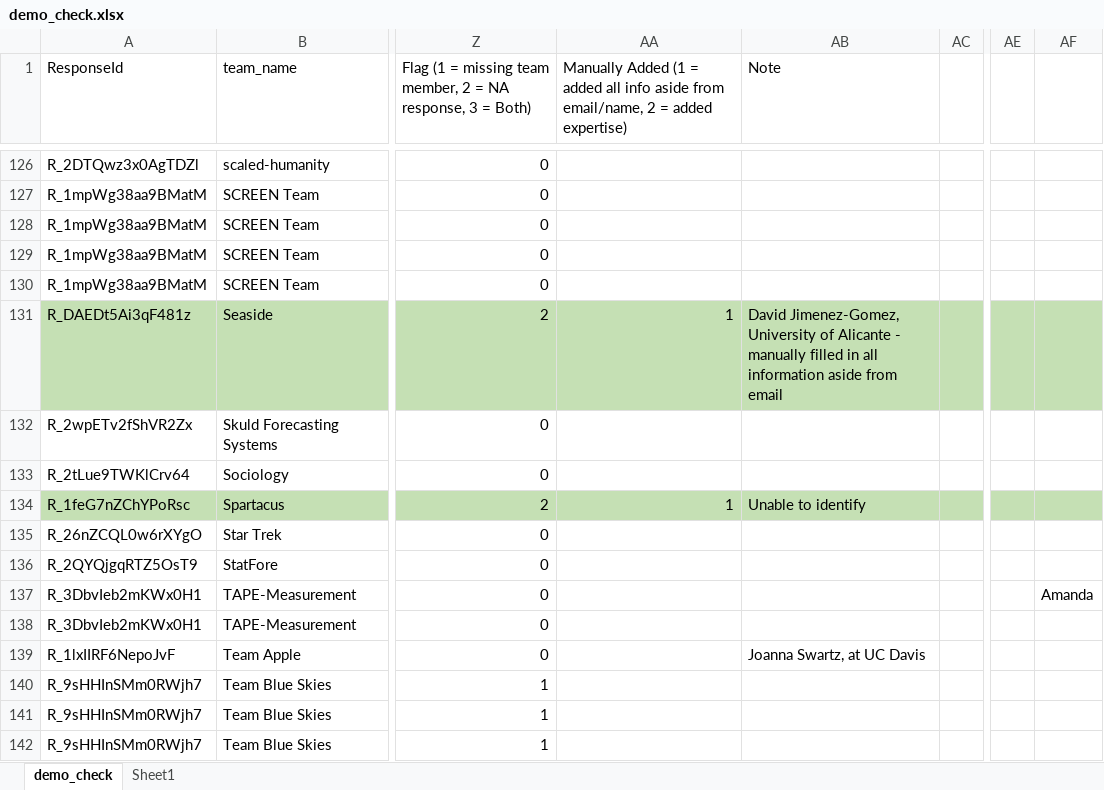
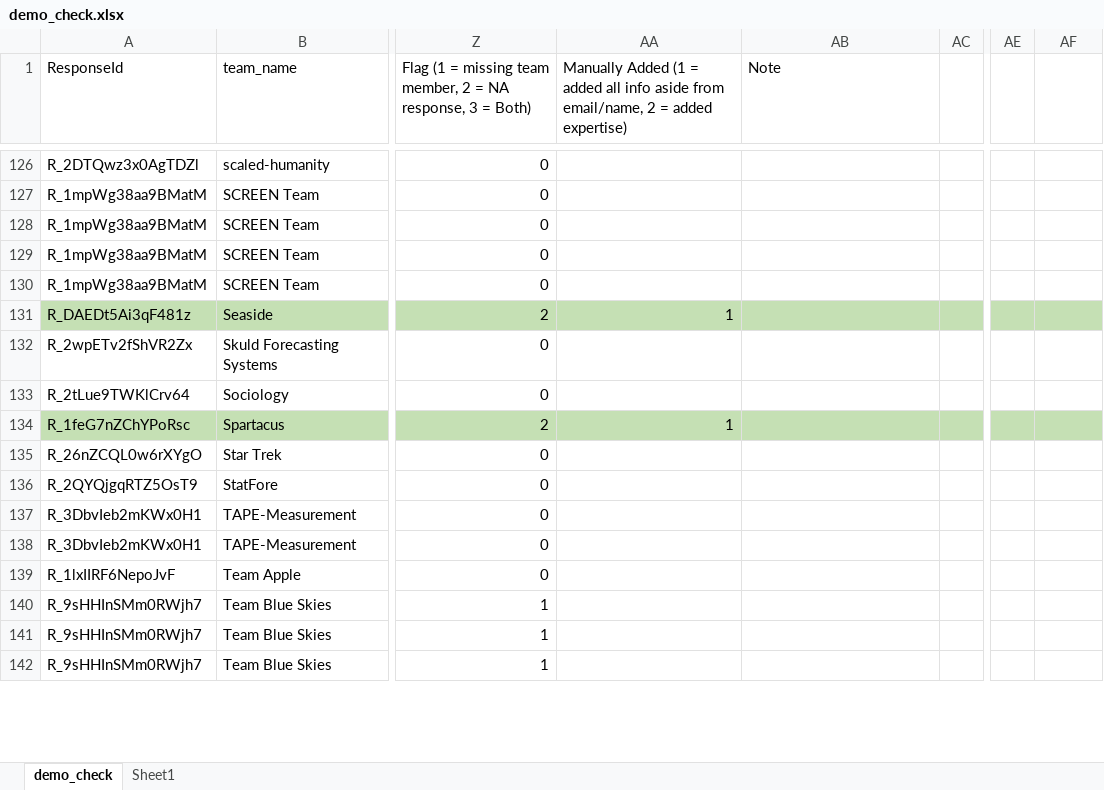
Before and after one commit to grossmania/Forecasting-Tournament, an Excel workbook: Data Cleaning/demo_check.xlsx, sheet demo_check, drawn as a sheet; only a part is shown, gaps mark what is left out; values as stored, in another font and other column widths than the file's, no borders; conditional formats not drawn; the diff covers the shown part only; the diff names each change by its address in the sheet, - before the commit and + after, or states it on an @@ line.

```diff
--- a/Data Cleaning/demo_check.xlsx (sheet demo_check)
+++ b/Data Cleaning/demo_check.xlsx (sheet demo_check)
-AB131 (Note): David Jimenez-Gomez, University of Alicante - manually filled in all information aside from email
+AB131 (Note): (empty)
-AB134 (Note): Unable to identify
+AB134 (Note): (empty)
-AF137: Amanda
+AF137: (empty)
-AB139 (Note): Joanna Swartz, at UC Davis
+AB139 (Note): (empty)
```
Also changed, not shown: 2 added rows, 2 removed rows, 45 edited cells and cell formats elsewhere in this sheet, 5 other files.
